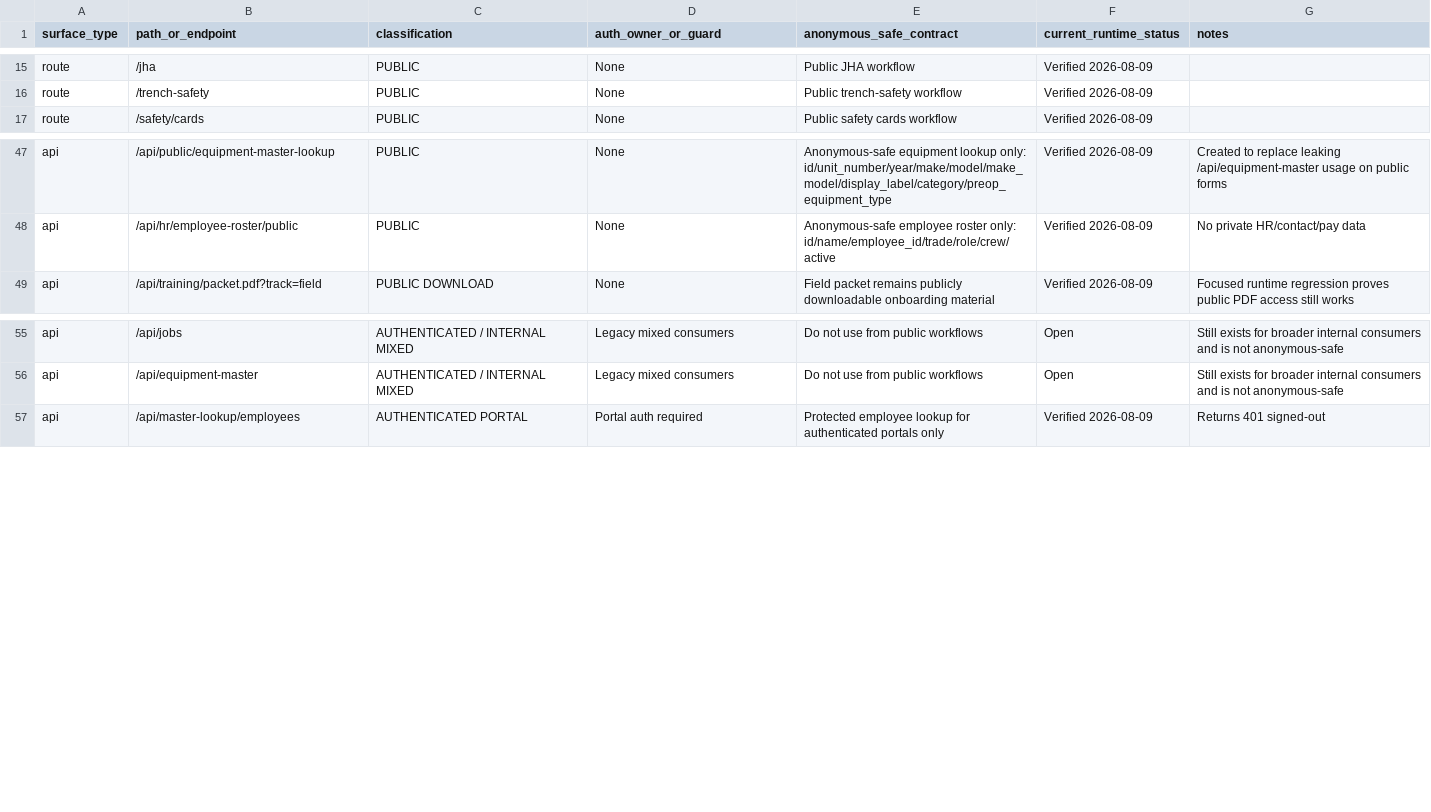
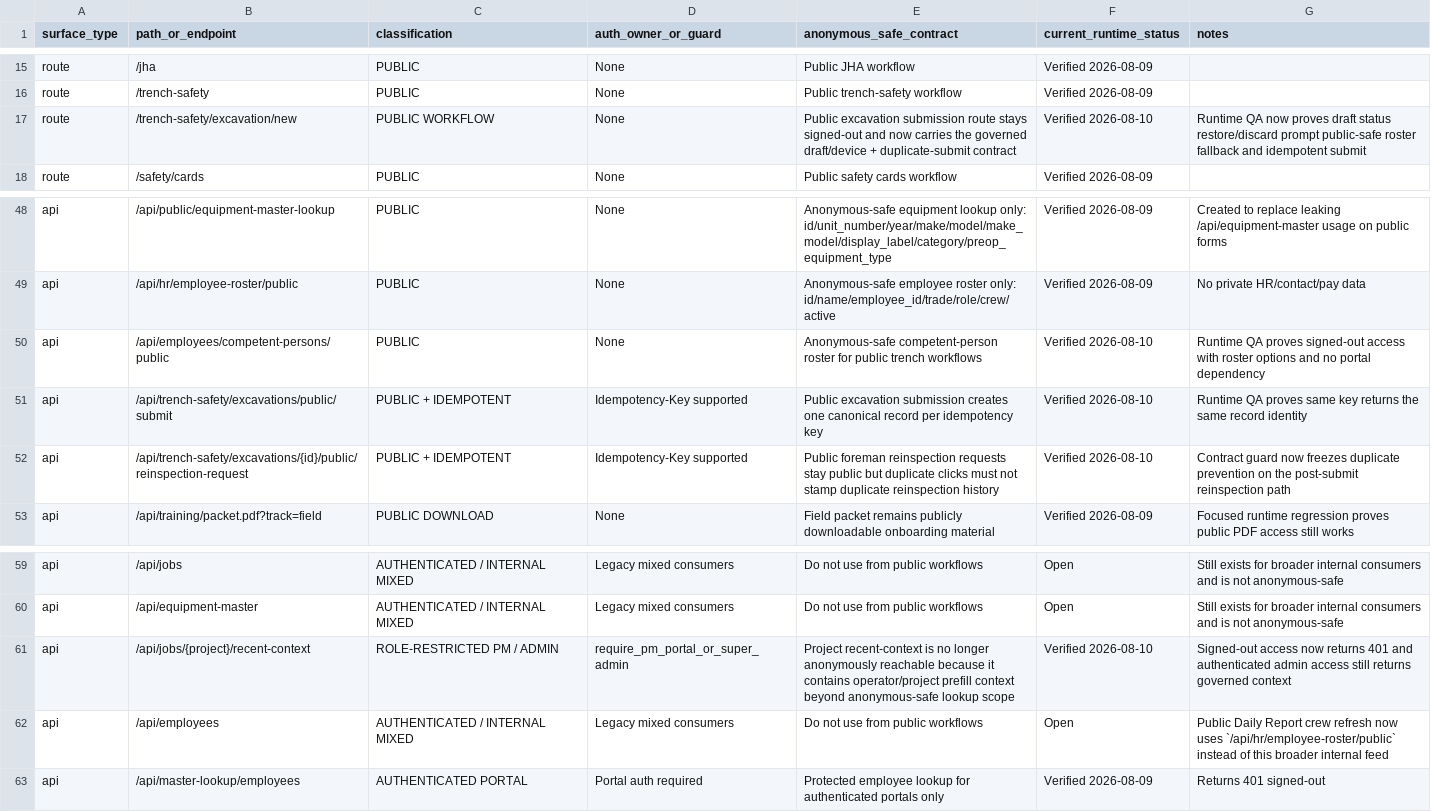
Before and after one commit to Judd-19851202/MASCI-OPS-08-15-26-11-30am, a CSV file: docs/governance/PUBLIC_ACCESS_AUTH_BOUNDARY_MATRIX.csv, drawn as a sheet; only a part is shown, gaps mark what is left out; the diff names each change by its address in the sheet, - before the commit and + after, or states it on an @@ line.

```diff
--- a/docs/governance/PUBLIC_ACCESS_AUTH_BOUNDARY_MATRIX.csv
+++ b/docs/governance/PUBLIC_ACCESS_AUTH_BOUNDARY_MATRIX.csv
+row 17: route | /trench-safety/excavation/new | PUBLIC WORKFLOW | None | Public excavation submission route stays signed-out and now carries the governed draft/device + duplicate-submit contract | Verified 2026-08-10 | Runtime QA now proves draft status restore/discard prompt public-safe roster fallback and idempotent submit
+row 50: api | /api/employees/competent-persons/public | PUBLIC | None | Anonymous-safe competent-person roster for public trench workflows | Verified 2026-08-10 | Runtime QA proves signed-out access with roster options and no portal dependency
+row 51: api | /api/trench-safety/excavations/public/submit | PUBLIC + IDEMPOTENT | Idempotency-Key supported | Public excavation submission creates one canonical record per idempotency key | Verified 2026-08-10 | Runtime QA proves same key returns the same record identity
+row 52: api | /api/trench-safety/excavations/{id}/public/reinspection-request | PUBLIC + IDEMPOTENT | Idempotency-Key supported | Public foreman reinspection requests stay public but duplicate clicks must not stamp duplicate reinspection history | Verified 2026-08-10 | Contract guard now freezes duplicate prevention on the post-submit reinspection path
+row 61: api | /api/jobs/{project}/recent-context | ROLE-RESTRICTED PM / ADMIN | require_pm_portal_or_super_admin | Project recent-context is no longer anonymously reachable because it contains operator/project prefill context beyond anonymous-safe lookup scope | Verified 2026-08-10 | Signed-out access now returns 401 and authenticated admin access still returns governed context
+row 62: api | /api/employees | AUTHENTICATED / INTERNAL MIXED | Legacy mixed consumers | Do not use from public workflows | Open | Public Daily Report crew refresh now uses `/api/hr/employee-roster/public` instead of this broader internal feed
```
Also changed, not shown: 11 other files.
